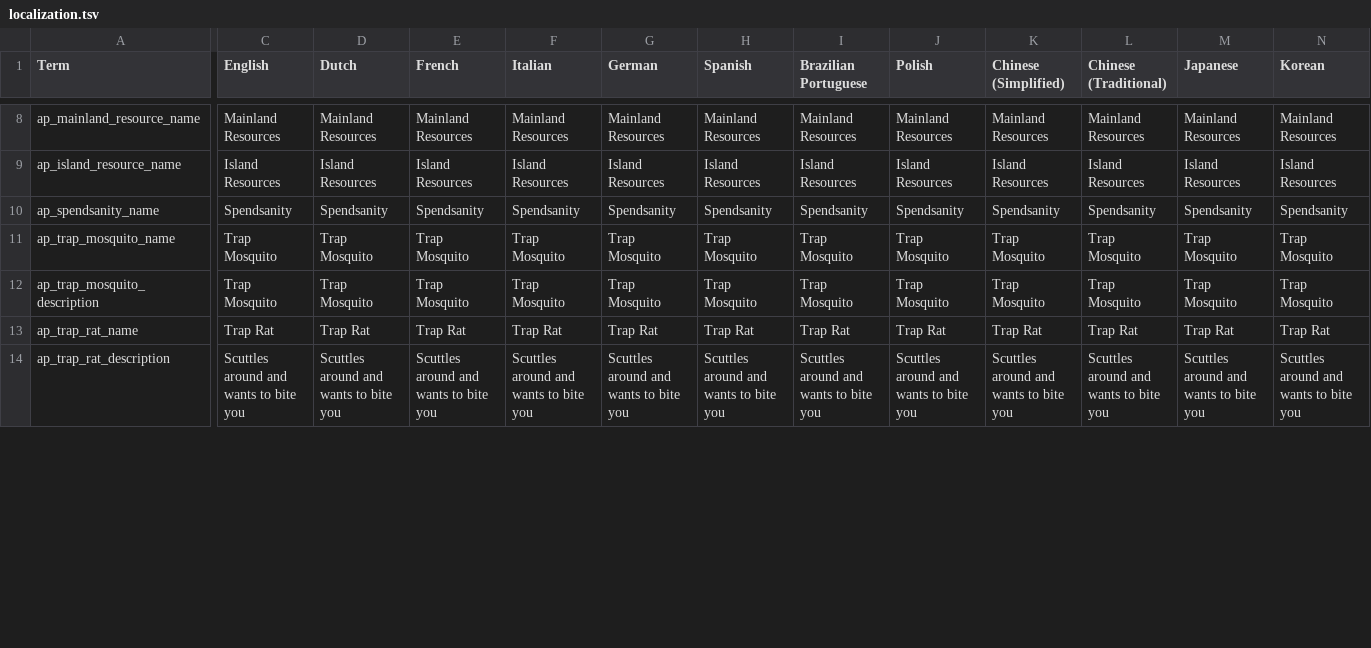
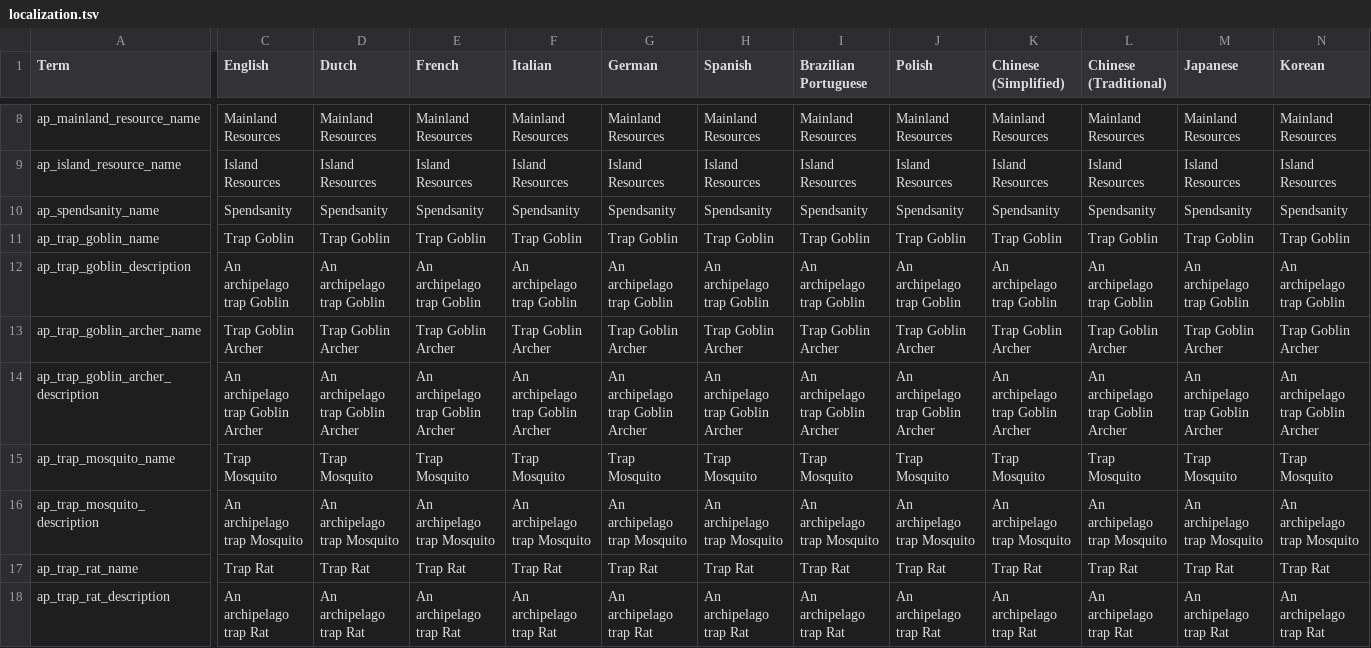
Before and after one commit to JammyGeeza/Stacklands-Randomizer, a TSV file: localization.tsv, drawn as a sheet; only a part is shown, gaps mark what is left out; addresses are those after the commit; rows hold the shown columns only; the diff covers the shown part only; the diff names each change by its address in the sheet, - before the commit and + after, or states it on an @@ line.

Commit message:
YAML Options tweaked to match 0.2.1 for Boards / Goals, fixed trap slimes spawning normal small slimes to complete Mobsanity checks, overridden Cooking / Iron Bars quests so that the action needs to be performed and changed trap mobs.

```diff
--- a/localization.tsv
+++ b/localization.tsv
+row 11: ap_trap_goblin_name | Trap Goblin | Trap Goblin | Trap Goblin | Trap Goblin | Trap Goblin | Trap Goblin | Trap Goblin | Trap Goblin | Trap Goblin | Trap Goblin | Trap Goblin | Trap Goblin
+row 12: ap_trap_goblin_description | An archipelago trap Goblin | An archipelago trap Goblin | An archipelago trap Goblin | An archipelago trap Goblin | An archipelago trap Goblin | An archipelago trap Goblin | An archipelago trap Goblin | An archipelago trap Goblin | An archipelago trap Goblin | An archipelago trap Goblin | An archipelago trap Goblin | An archipelago trap Goblin
+row 13: ap_trap_goblin_archer_name | Trap Goblin Archer | Trap Goblin Archer | Trap Goblin Archer | Trap Goblin Archer | Trap Goblin Archer | Trap Goblin Archer | Trap Goblin Archer | Trap Goblin Archer | Trap Goblin Archer | Trap Goblin Archer | Trap Goblin Archer | Trap Goblin Archer
+row 14: ap_trap_goblin_archer_description | An archipelago trap Goblin Archer | An archipelago trap Goblin Archer | An archipelago trap Goblin Archer | An archipelago trap Goblin Archer | An archipelago trap Goblin Archer | An archipelago trap Goblin Archer | An archipelago trap Goblin Archer | An archipelago trap Goblin Archer | An archipelago trap Goblin Archer | An archipelago trap Goblin Archer | An archipelago trap Goblin Archer | An archipelago trap Goblin Archer
-C16 (English): Trap Mosquito
+C16 (English): An archipelago trap Mosquito
-D16 (Dutch): Trap Mosquito
+D16 (Dutch): An archipelago trap Mosquito
-E16 (French): Trap Mosquito
+E16 (French): An archipelago trap Mosquito
-F16 (Italian): Trap Mosquito
+F16 (Italian): An archipelago trap Mosquito
-G16 (German): Trap Mosquito
+G16 (German): An archipelago trap Mosquito
-H16 (Spanish): Trap Mosquito
+H16 (Spanish): An archipelago trap Mosquito
-I16 (Brazilian Portuguese): Trap Mosquito
+I16 (Brazilian Portuguese): An archipelago trap Mosquito
-J16 (Polish): Trap Mosquito
+J16 (Polish): An archipelago trap Mosquito
-K16 (Chinese (Simplified)): Trap Mosquito
+K16 (Chinese (Simplified)): An archipelago trap Mosquito
-L16 (Chinese (Traditional)): Trap Mosquito
+L16 (Chinese (Traditional)): An archipelago trap Mosquito
-M16 (Japanese): Trap Mosquito
+M16 (Japanese): An archipelago trap Mosquito
-N16 (Korean): Trap Mosquito
+N16 (Korean): An archipelago trap Mosquito
-C18 (English): Scuttles around and wants to bite you
+C18 (English): An archipelago trap Rat
-D18 (Dutch): Scuttles around and wants to bite you
+D18 (Dutch): An archipelago trap Rat
-E18 (French): Scuttles around and wants to bite you
+E18 (French): An archipelago trap Rat
-F18 (Italian): Scuttles around and wants to bite you
+F18 (Italian): An archipelago trap Rat
-G18 (German): Scuttles around and wants to bite you
+G18 (German): An archipelago trap Rat
-H18 (Spanish): Scuttles around and wants to bite you
+H18 (Spanish): An archipelago trap Rat
-I18 (Brazilian Portuguese): Scuttles around and wants to bite you
+I18 (Brazilian Portuguese): An archipelago trap Rat
-J18 (Polish): Scuttles around and wants to bite you
+J18 (Polish): An archipelago trap Rat
-K18 (Chinese (Simplified)): Scuttles around and wants to bite you
+K18 (Chinese (Simplified)): An archipelago trap Rat
-L18 (Chinese (Traditional)): Scuttles around and wants to bite you
+L18 (Chinese (Traditional)): An archipelago trap Rat
-M18 (Japanese): Scuttles around and wants to bite you
+M18 (Japanese): An archipelago trap Rat
-N18 (Korean): Scuttles around and wants to bite you
+N18 (Korean): An archipelago trap Rat
```
Also changed, not shown: 2 added rows and 48 edited cells elsewhere in this file, 29 other files.
